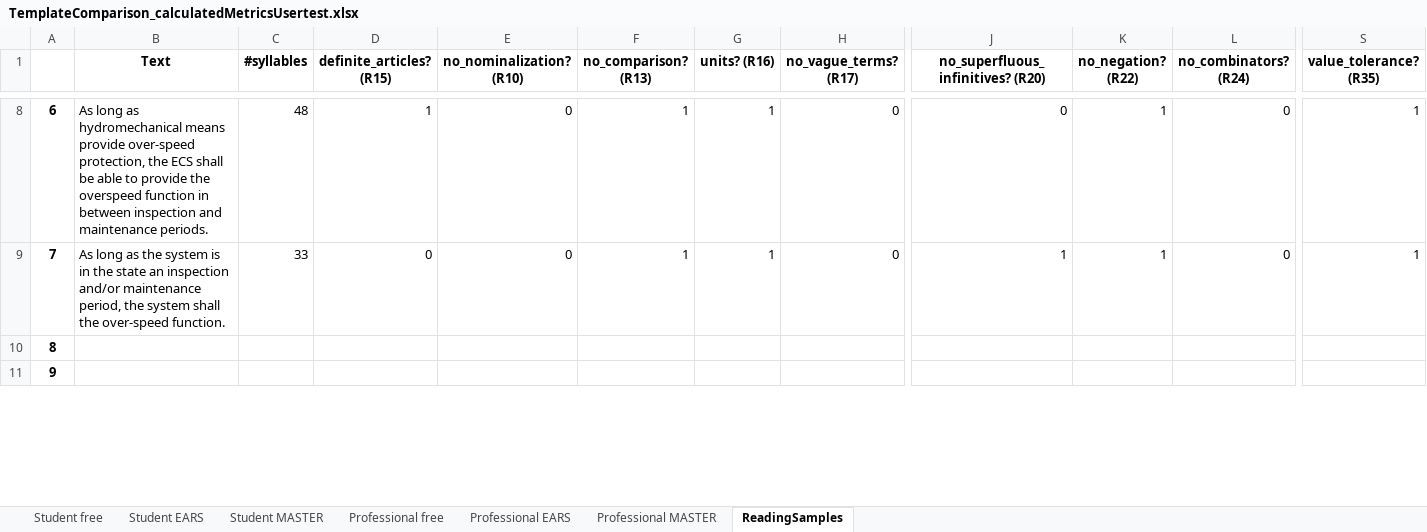
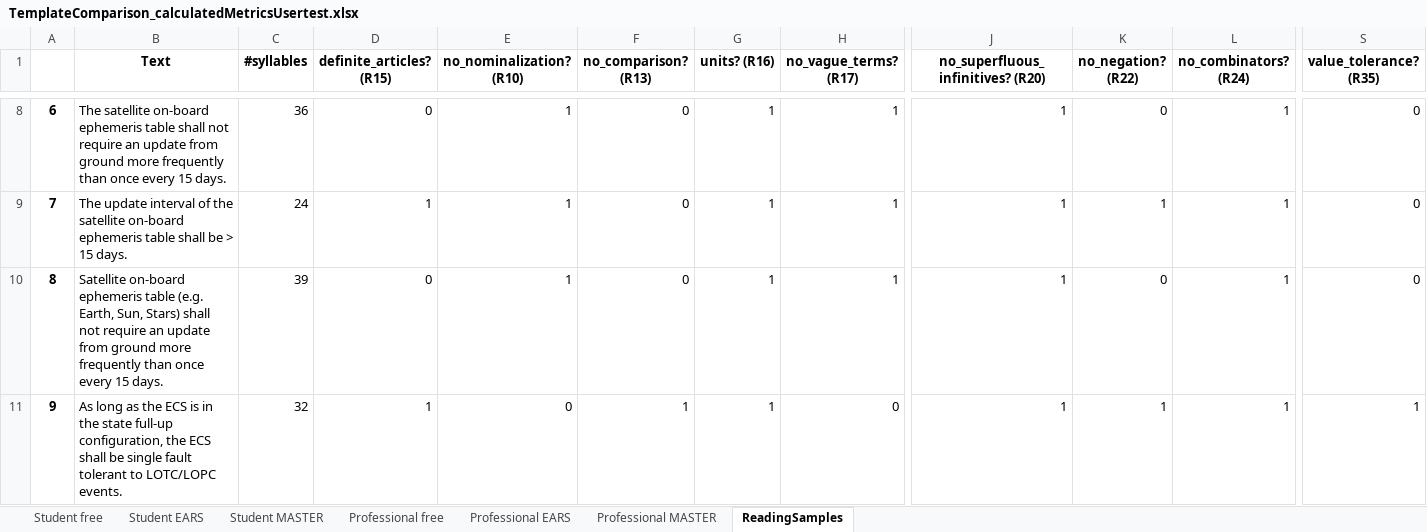
Before and after one commit to MarinaRukavitsyna/Evaluation-of-templates-for-requirements-documentation, an Excel workbook: UserTestEval/Data/TemplateComparison_calculatedMetricsUsertest.xlsx, sheet ReadingSamples, drawn as a sheet; only a part is shown, gaps mark what is left out; values as stored, in another font and other column widths than the file's, no borders; the diff covers the shown part only; the diff names each change by its address in the sheet, - before the commit and + after, or states it on an @@ line.

Commit message:
new values

```diff
--- a/UserTestEval/Data/TemplateComparison_calculatedMetricsUsertest.xlsx (sheet ReadingSamples)
+++ b/UserTestEval/Data/TemplateComparison_calculatedMetricsUsertest.xlsx (sheet ReadingSamples)
-B8 (Text): As long as hydromechanical means provide over-speed protection, the ECS shall be able to provide the overspeed function in between inspection and maintenance periods.
+B8 (Text): The satellite on-board ephemeris table shall not require an update from ground more frequently than once every 15 days.
-C8 (#syllables): 48
+C8 (#syllables): 36
-D8 (definite_articles? (R15)): 1
+D8 (definite_articles? (R15)): 0
-E8:E9 (no_nominalization? (R10)): 0
+E8:E9 (no_nominalization? (R10)): 1
-F8:F9 (no_comparison? (R13)): 1
+F8:F9 (no_comparison? (R13)): 0
-H8:H9 (no_vague_terms? (R17)): 0
+H8:H9 (no_vague_terms? (R17)): 1
-J8: 0
+J8: 1
-K8 (no_negation? (R22)): 1
+K8 (no_negation? (R22)): 0
-L8:L9 (no_combinators? (R24)): 0
+L8:L9 (no_combinators? (R24)): 1
-S8:S9 (value_tolerance? (R35)): 1
+S8:S9 (value_tolerance? (R35)): 0
-B9 (Text): As long as the system is in the state an inspection and/or maintenance period, the system shall the over-speed function.
+B9 (Text): The update interval of the satellite on-board ephemeris table shall be > 15 days.
-C9 (#syllables): 33
+C9 (#syllables): 24
-D9 (definite_articles? (R15)): 0
+D9 (definite_articles? (R15)): 1
-B10 (Text): (empty)
+B10 (Text): Satellite on-board ephemeris table (e.g. Earth, Sun, Stars) shall not require an update from ground more frequently than once every 15 days.
-C10 (#syllables): (empty)
+C10 (#syllables): 39
-D10 (definite_articles? (R15)): (empty)
+D10 (definite_articles? (R15)): 0
-E10 (no_nominalization? (R10)): (empty)
+E10 (no_nominalization? (R10)): 1
-F10 (no_comparison? (R13)): (empty)
+F10 (no_comparison? (R13)): 0
-G10:G11 (units? (R16)): (empty)
+G10:G11 (units? (R16)): 1
-H10 (no_vague_terms? (R17)): (empty)
+H10 (no_vague_terms? (R17)): 1
-J10:J11: (empty)
+J10:J11: 1
-K10 (no_negation? (R22)): (empty)
+K10 (no_negation? (R22)): 0
-L10:L11 (no_combinators? (R24)): (empty)
+L10:L11 (no_combinators? (R24)): 1
-S10 (value_tolerance? (R35)): (empty)
+S10 (value_tolerance? (R35)): 0
-B11 (Text): (empty)
+B11 (Text): As long as the ECS is in the state full-up configuration, the ECS shall be single fault tolerant to LOTC/LOPC events.
-C11 (#syllables): (empty)
+C11 (#syllables): 32
-D11 (definite_articles? (R15)): (empty)
+D11 (definite_articles? (R15)): 1
-E11 (no_nominalization? (R10)): (empty)
+E11 (no_nominalization? (R10)): 0
-F11 (no_comparison? (R13)): (empty)
+F11 (no_comparison? (R13)): 1
-H11 (no_vague_terms? (R17)): (empty)
+H11 (no_vague_terms? (R17)): 0
-K11 (no_negation? (R22)): (empty)
+K11 (no_negation? (R22)): 1
-S11 (value_tolerance? (R35)): (empty)
+S11 (value_tolerance? (R35)): 1
```
Also changed, not shown: 94 edited cells elsewhere in this sheet, sheet Student MASTER, sheet Professional MASTER, 2 other files.
